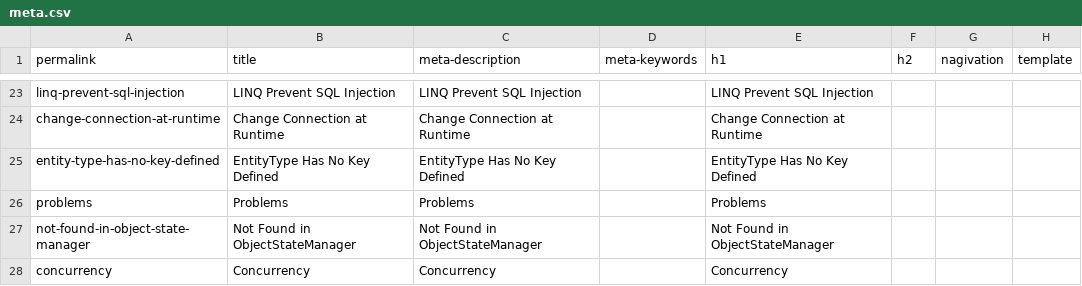
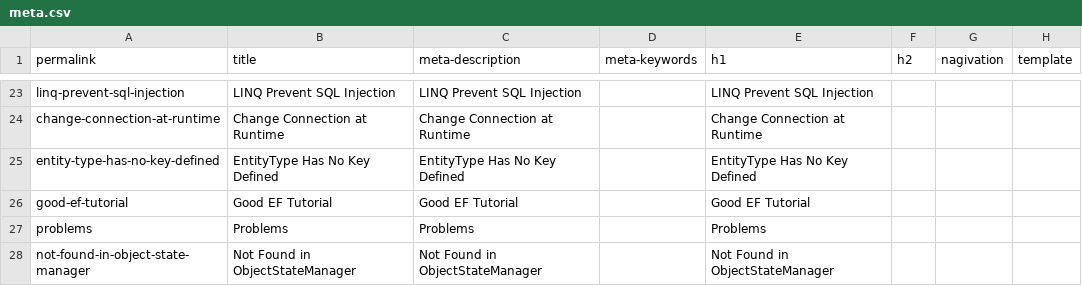
Before and after one commit to zzzprojects/EntityFramework-FAQ, a CSV file: docs/_data/meta.csv, drawn as a sheet; only a part is shown, gaps mark what is left out; the shorter side is filled out with more unchanged rows; the diff names each change by its address in the sheet, - before the commit and + after, or states it on an @@ line.

Commit message:
Added Good EF Tutorial articles

```diff
--- a/docs/_data/meta.csv
+++ b/docs/_data/meta.csv
+row 26: good-ef-tutorial | Good EF Tutorial | Good EF Tutorial |  | Good EF Tutorial
```
Also changed, not shown: 3 other files.
